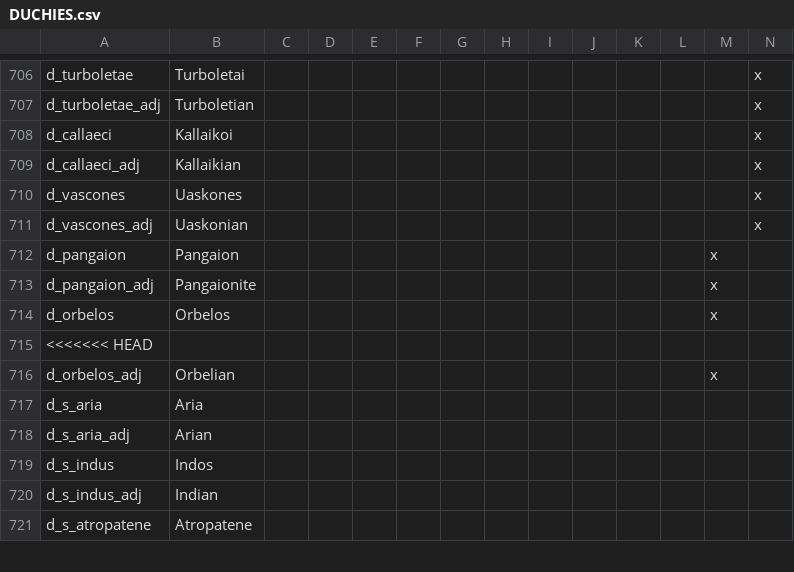
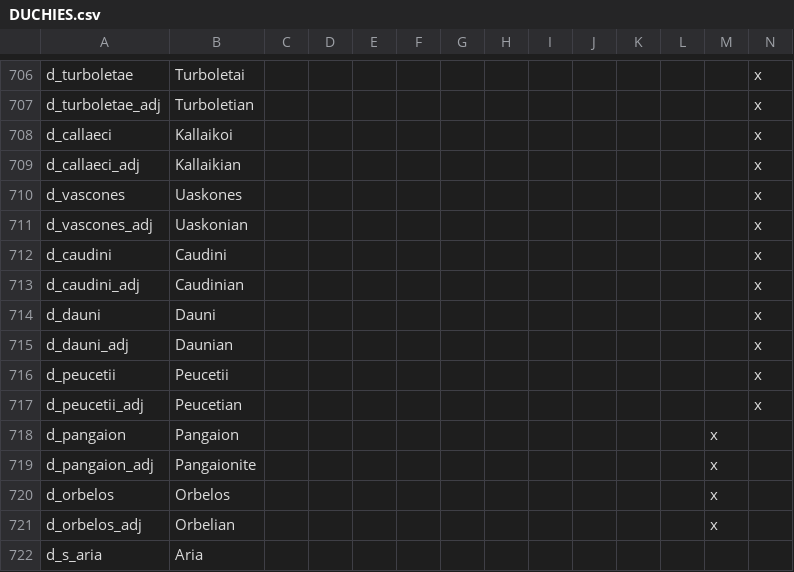
Before and after one commit to tannerflick4/Diadochi-Kings-Revival, a CSV file: diadochi/localisation/DUCHIES.csv, drawn as a sheet; only a part is shown, gaps mark what is left out; the shorter side is filled out with more unchanged rows; removed rows and columns are numbered as before the commit, all else as after; rows hold the shown columns only; the diff names each change by its address in the sheet, - before the commit and + after, or states it on an @@ line.

```diff
--- a/diadochi/localisation/DUCHIES.csv
+++ b/diadochi/localisation/DUCHIES.csv
+row 712: d_caudini | Caudini |  |  |  |  |  |  |  |  |  |  |  | x
+row 713: d_caudini_adj | Caudinian |  |  |  |  |  |  |  |  |  |  |  | x
+row 714: d_dauni | Dauni |  |  |  |  |  |  |  |  |  |  |  | x
+row 715: d_dauni_adj | Daunian |  |  |  |  |  |  |  |  |  |  |  | x
+row 716: d_peucetii | Peucetii |  |  |  |  |  |  |  |  |  |  |  | x
+row 717: d_peucetii_adj | Peucetian |  |  |  |  |  |  |  |  |  |  |  | x
-row 715: <<<<<<< HEAD
```
Also changed, not shown: 21 other files.
